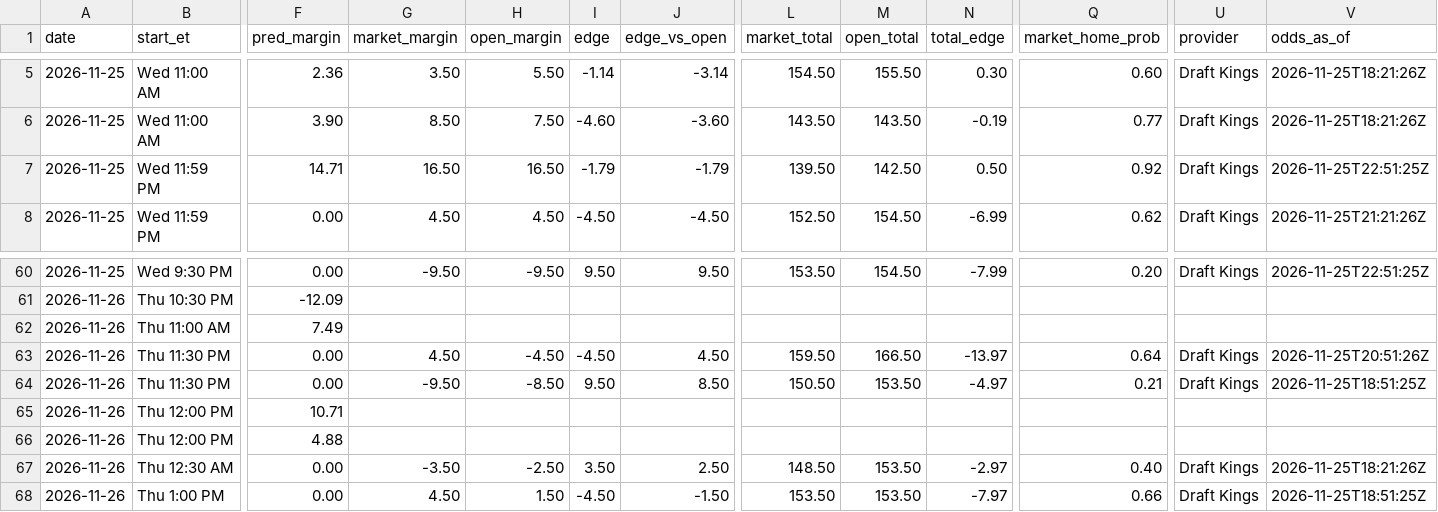
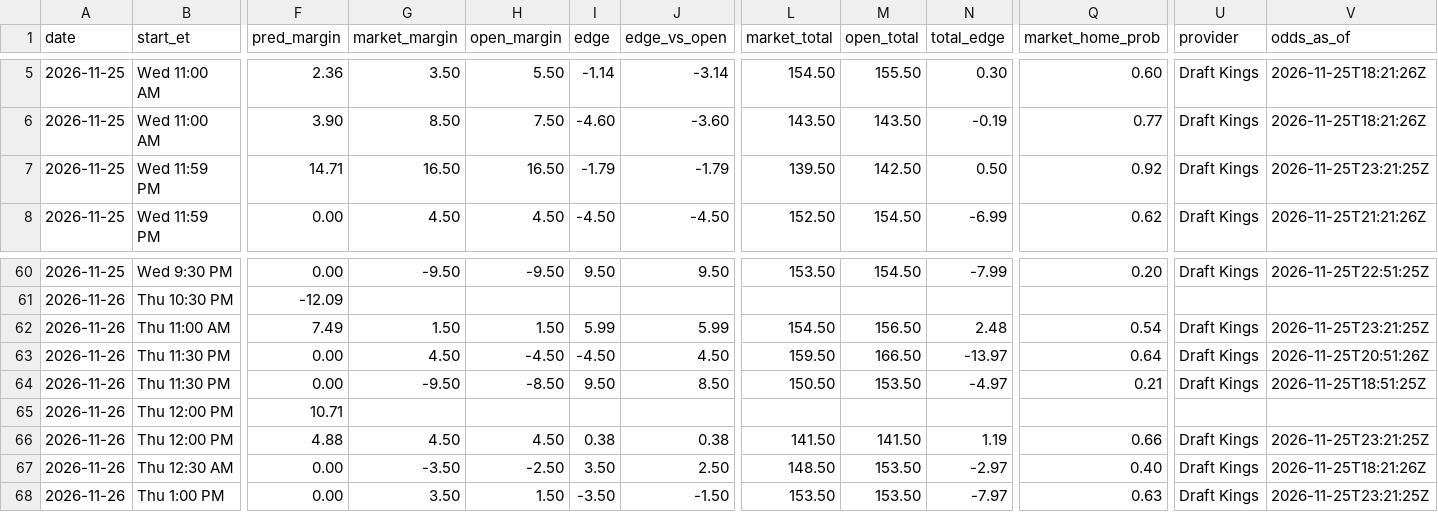
Before and after one commit to kjgruber47/cbb-model, a CSV file: data/live/predictions/2026-11-25.csv, drawn as a sheet; only a part is shown, gaps mark what is left out; the diff covers the shown part only; the diff names each change by its address in the sheet, - before the commit and + after, or states it on an @@ line.

```diff
--- a/data/live/predictions/2026-11-25.csv
+++ b/data/live/predictions/2026-11-25.csv
-V7 (odds_as_of): 2026-11-25T22:51:25Z
+V7 (odds_as_of): 2026-11-25T23:21:25Z
-G62 (market_margin): (empty)
+G62 (market_margin): 1.50
-H62 (open_margin): (empty)
+H62 (open_margin): 1.50
-I62 (edge): (empty)
+I62 (edge): 5.99
-J62 (edge_vs_open): (empty)
+J62 (edge_vs_open): 5.99
-L62 (market_total): (empty)
+L62 (market_total): 154.50
-M62 (open_total): (empty)
+M62 (open_total): 156.50
-N62 (total_edge): (empty)
+N62 (total_edge): 2.48
-Q62 (market_home_prob): (empty)
+Q62 (market_home_prob): 0.54
-U62 (provider): (empty)
+U62 (provider): Draft Kings
-V62 (odds_as_of): (empty)
+V62 (odds_as_of): 2026-11-25T23:21:25Z
-G66 (market_margin): (empty)
+G66 (market_margin): 4.50
-H66 (open_margin): (empty)
+H66 (open_margin): 4.50
-I66 (edge): (empty)
+I66 (edge): 0.38
-J66 (edge_vs_open): (empty)
+J66 (edge_vs_open): 0.38
-L66 (market_total): (empty)
+L66 (market_total): 141.50
-M66 (open_total): (empty)
+M66 (open_total): 141.50
-N66 (total_edge): (empty)
+N66 (total_edge): 1.19
-Q66 (market_home_prob): (empty)
+Q66 (market_home_prob): 0.66
-U66 (provider): (empty)
+U66 (provider): Draft Kings
-V66 (odds_as_of): (empty)
+V66 (odds_as_of): 2026-11-25T23:21:25Z
-G68 (market_margin): 4.50
+G68 (market_margin): 3.50
-I68 (edge): -4.50
+I68 (edge): -3.50
-Q68 (market_home_prob): 0.66
+Q68 (market_home_prob): 0.63
-V68 (odds_as_of): 2026-11-25T18:51:25Z
+V68 (odds_as_of): 2026-11-25T23:21:25Z
```
Also changed, not shown: 46 edited cells elsewhere in this file, data/live/slate_latest.csv, 4 other files.
